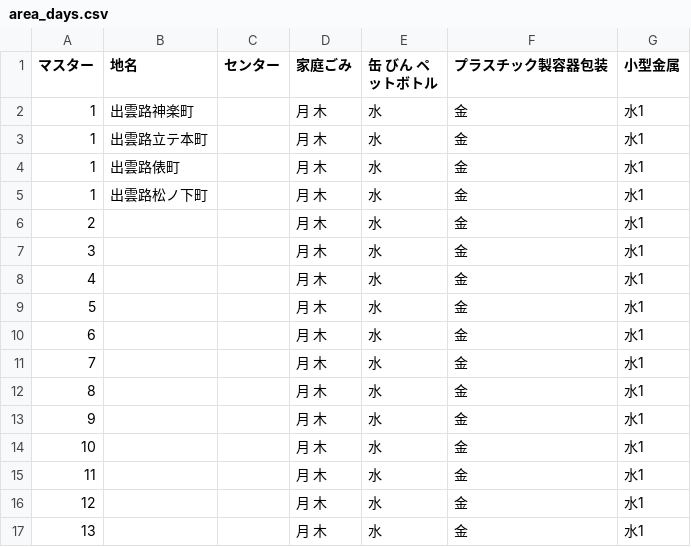
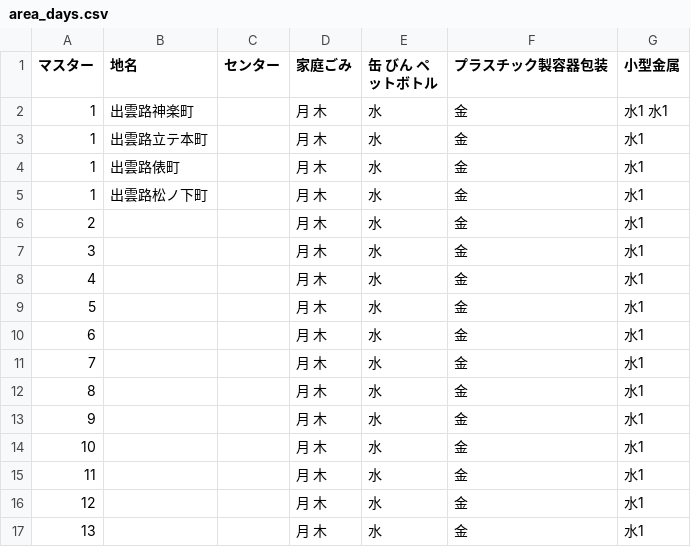
Before and after one commit to ofuku3f/5374osaka.github.com, a CSV file: data/area_days.csv, drawn as a sheet.

Commit message:
Update area_days.csv

```diff
--- a/data/area_days.csv
+++ b/data/area_days.csv
@@ -1,3 +1,3 @@
 マスター,地名,センター,家庭ごみ,缶 びん ペットボトル,プラスチック製容器包装,小型金属
-1,出雲路神楽町,,月 木,水,金,水1
+1,出雲路神楽町,,月 木,水,金,水1 水1
 1,出雲路立テ本町,,月 木,水,金,水1
```
